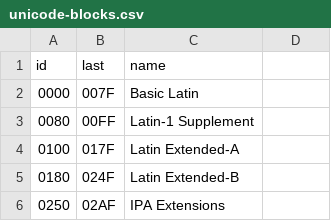
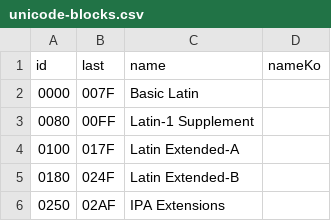
Before and after one commit to quiple/quiple.dev, a CSV file: src/contents/unicode-blocks.csv, drawn as a sheet; only a part is shown; the diff names each change by its address in the sheet, - before the commit and + after, or states it on an @@ line.

```diff
--- a/src/contents/unicode-blocks.csv
+++ b/src/contents/unicode-blocks.csv
-D1: (empty)
+D1: nameKo
```
Also changed, not shown: 6 other files.
